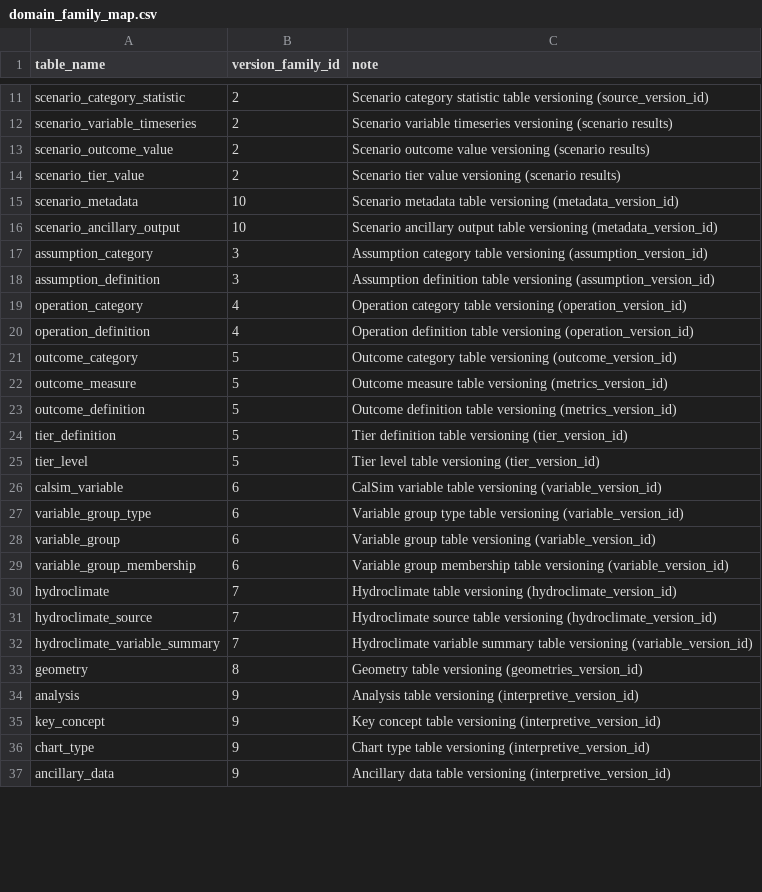
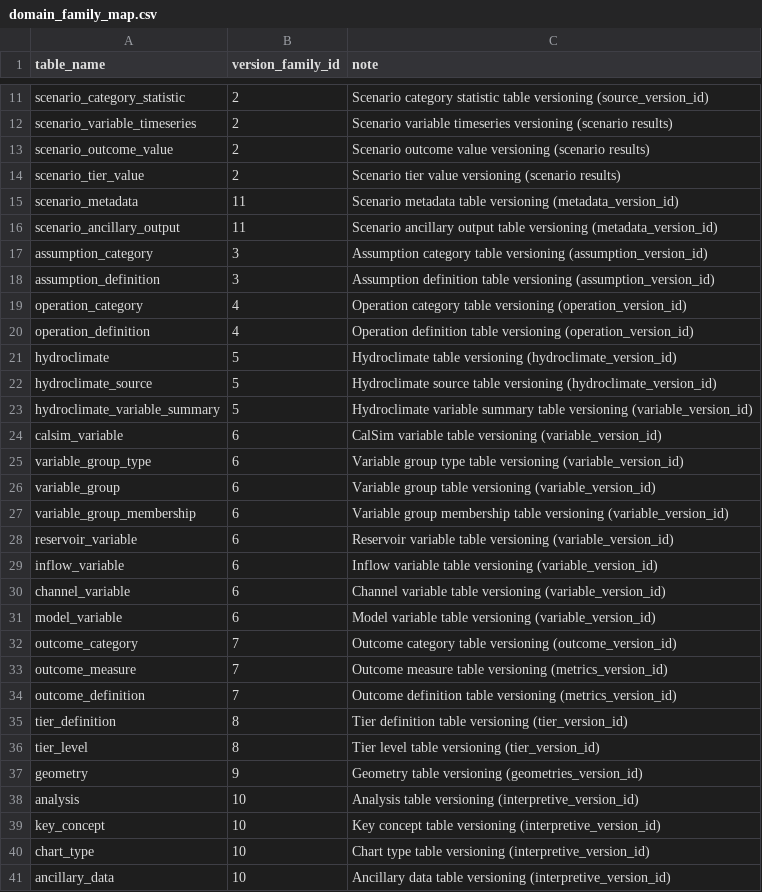
Before and after one commit to berkeley-gif/coeqwal-backend, a CSV file: database/seed_tables/00_versioning/domain_family_map.csv, drawn as a sheet; only a part is shown, gaps mark what is left out; the diff covers the shown part only.

```diff
--- a/database/seed_tables/00_versioning/domain_family_map.csv
+++ b/database/seed_tables/00_versioning/domain_family_map.csv
@@ -14,4 +14,4 @@ scenario_outcome_value,2,Scenario outcome value versioning (scenario results)
 scenario_tier_value,2,Scenario tier value versioning (scenario results)
-scenario_metadata,10,Scenario metadata table versioning (metadata_version_id)
-scenario_ancillary_output,10,Scenario ancillary output table versioning (metadata_version_id)
+scenario_metadata,11,Scenario metadata table versioning (metadata_version_id)
+scenario_ancillary_output,11,Scenario ancillary output table versioning (metadata_version_id)
 assumption_category,3,Assumption category table versioning (assumption_version_id)
@@ -20,7 +20,5 @@ operation_category,4,Operation category table versioning (operation_version_id)
 operation_definition,4,Operation definition table versioning (operation_version_id)
-outcome_category,5,Outcome category table versioning (outcome_version_id)
-outcome_measure,5,Outcome measure table versioning (metrics_version_id)
-outcome_definition,5,Outcome definition table versioning (metrics_version_id)
-tier_definition,5,Tier definition table versioning (tier_version_id)
-tier_level,5,Tier level table versioning (tier_version_id)
+hydroclimate,5,Hydroclimate table versioning (hydroclimate_version_id)
+hydroclimate_source,5,Hydroclimate source table versioning (hydroclimate_version_id)
+hydroclimate_variable_summary,5,Hydroclimate variable summary table versioning (variable_version_id)
 calsim_variable,6,CalSim variable table versioning (variable_version_id)
@@ -29,9 +27,15 @@ variable_group,6,Variable group table versioning (variable_version_id)
 variable_group_membership,6,Variable group membership table versioning (variable_version_id)
-hydroclimate,7,Hydroclimate table versioning (hydroclimate_version_id)
-hydroclimate_source,7,Hydroclimate source table versioning (hydroclimate_version_id)
-hydroclimate_variable_summary,7,Hydroclimate variable summary table versioning (variable_version_id)
-geometry,8,Geometry table versioning (geometries_version_id)
-analysis,9,Analysis table versioning (interpretive_version_id)
-key_concept,9,Key concept table versioning (interpretive_version_id)
-chart_type,9,Chart type table versioning (interpretive_version_id)
-ancillary_data,9,Ancillary data table versioning (interpretive_version_id)
+reservoir_variable,6,Reservoir variable table versioning (variable_version_id)
+inflow_variable,6,Inflow variable table versioning (variable_version_id)
+channel_variable,6,Channel variable table versioning (variable_version_id)
+model_variable,6,Model variable table versioning (variable_version_id)
+outcome_category,7,Outcome category table versioning (outcome_version_id)
+outcome_measure,7,Outcome measure table versioning (metrics_version_id)
+outcome_definition,7,Outcome definition table versioning (metrics_version_id)
+tier_definition,8,Tier definition table versioning (tier_version_id)
+tier_level,8,Tier level table versioning (tier_version_id)
+geometry,9,Geometry table versioning (geometries_version_id)
+analysis,10,Analysis table versioning (interpretive_version_id)
+key_concept,10,Key concept table versioning (interpretive_version_id)
+chart_type,10,Chart type table versioning (interpretive_version_id)
+ancillary_data,10,Ancillary data table versioning (interpretive_version_id)
```
Also changed, not shown: 1 removed row and 4 edited cells elsewhere in this file, database/seed_tables/00_versioning/version.csv, database/seed_tables/00_versioning/version_family.csv, 6 other files.
